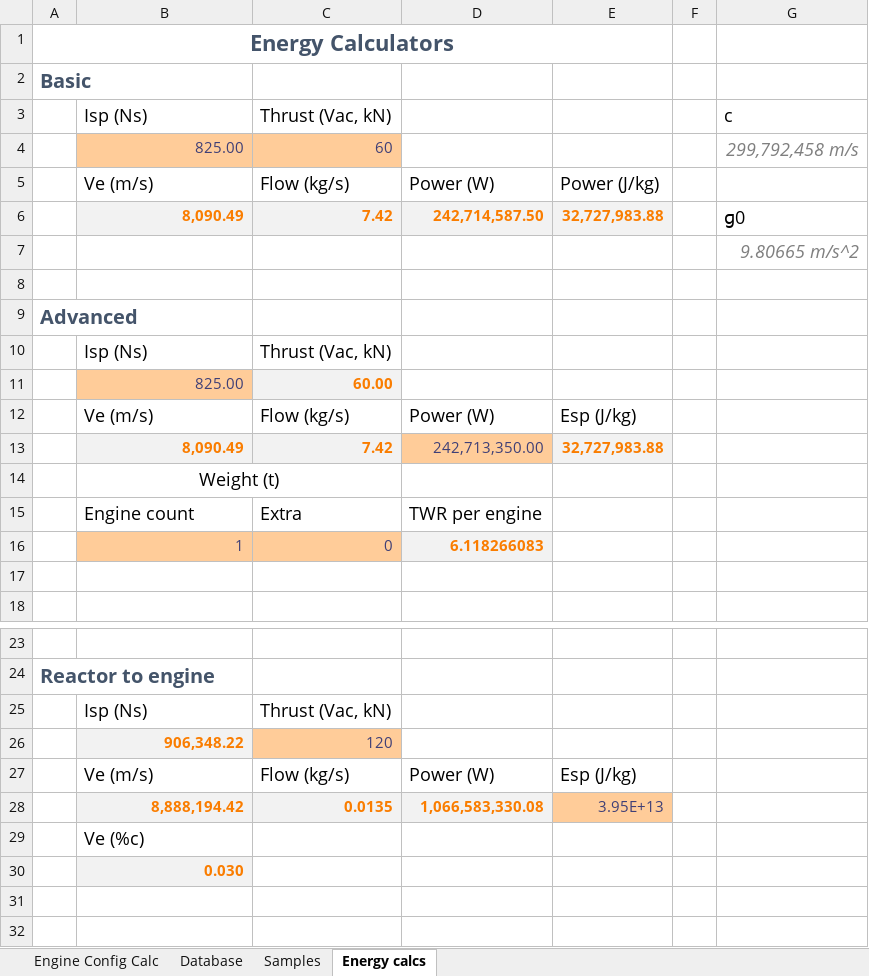
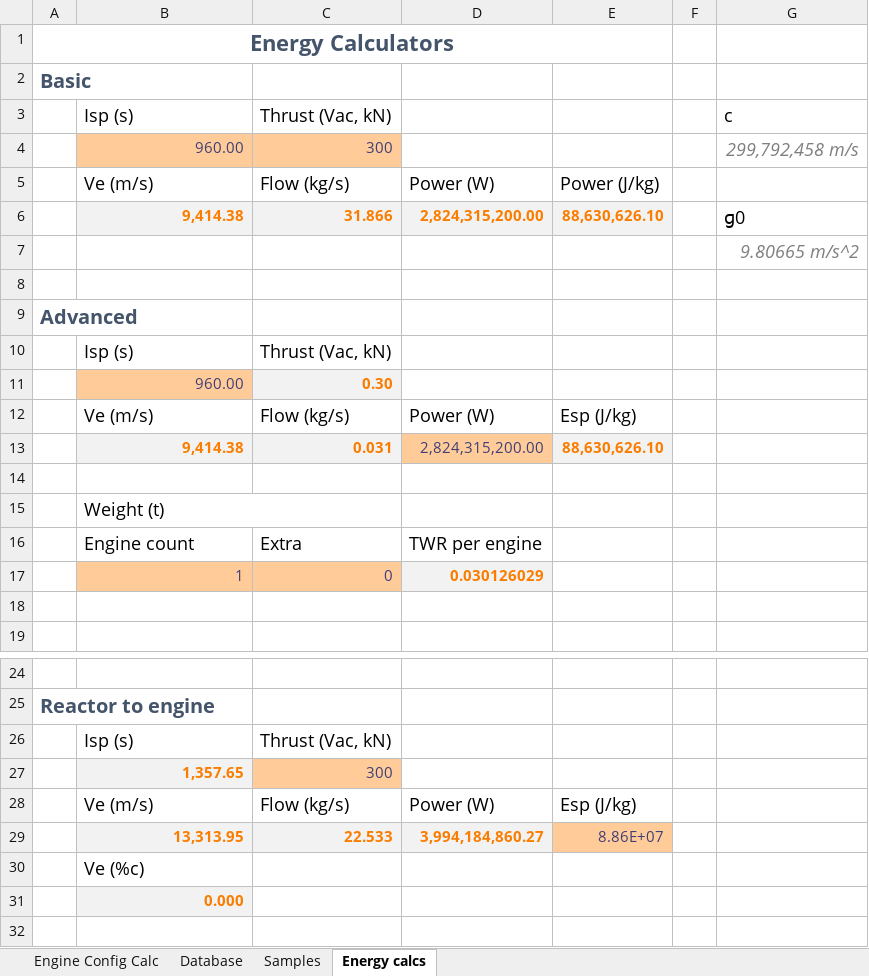
Before and after one commit to JadeOfMaar/RationalResources, an Excel workbook: RR_fuelflow.xlsx, sheet Energy calcs, drawn as a sheet; only a part is shown, gaps mark what is left out; the shorter side is filled out with more unchanged rows; values as stored, in another font and other column widths than the file's, no borders; removed rows and columns are numbered as before the commit, all else as after; the diff covers the shown part only; the diff names each change by its address in the sheet, - before the commit and + after, or states it on an @@ line.

```diff
--- a/RR_fuelflow.xlsx (sheet Energy calcs)
+++ b/RR_fuelflow.xlsx (sheet Energy calcs)
-B3: Isp (Ns)
+B3: Isp (s)
-row 4:  | 825.00 | 60 |  |  |  | 299,792,458 m/s
+row 4:  | 960.00 | 300 |  |  |  | 299,792,458 m/s
-row 6:  | 8,090.49 | 7.42 | 242,714,587.50 | 32,727,983.88 |  | ɡ0
+row 6:  | 9,414.38 | 31.866 | 2,824,315,200.00 | 88,630,626.10 |  | ɡ0
-B10: Isp (Ns)
+B10: Isp (s)
-row 11:  | 825.00 | 60.00
+row 11:  | 960.00 | 0.30
+row 13:  | 9,414.38 | 0.031 | 2,824,315,200.00 | 88,630,626.10
-row 14:  | 8,090.49 | 7.42 | 242,713,350.00 | 32,727,983.88
+row 14: (empty)
-B14:C14 fill: #F2F2F2
+B14:C14 fill: none
-D14 fill: #FFCC99
+D14 fill: none
-E14 fill: #F2F2F2
+E14 fill: none
-B15 alignment: center
+B15 alignment: left
-D17: 6.118266083
+D17: 0.030126029
-B26: Isp (Ns)
+B26: Isp (s)
-row 26:  | 906,348.22 | 120
+row 27:  | 1,357.65 | 300
-row 28:  | 8,888,194.42 | 0.0135 | 1,066,583,330.08 | 3.95E+13
+row 29:  | 13,313.95 | 22.533 | 3,994,184,860.27 | 8.86E+07
-B31: 0.030
+B31: 0.000
```
Also changed, not shown: 11 added rows elsewhere in this sheet, sheet Engine Config Calc, sheet Database, formulas that keep their value, 4 other files.
